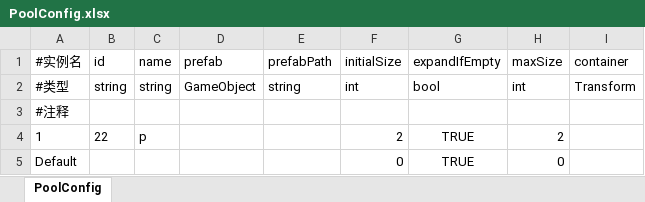
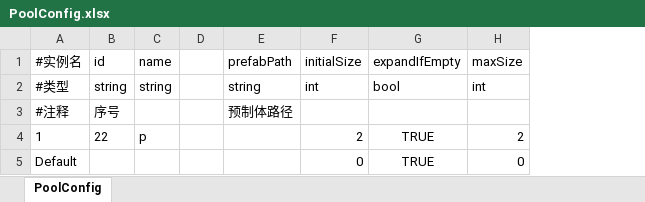
Before and after one commit to nishinomiya-syoko/Generic-Database-Editor, an Excel workbook: Assets/Data/Excel/PoolConfig.xlsx, sheet PoolConfig, drawn as a sheet; values as stored, in another font and other column widths than the file's, no borders; removed rows and columns are numbered as before the commit, all else as after; the diff names each change by its address in the sheet, - before the commit and + after, or states it on an @@ line.

```diff
--- a/Assets/Data/Excel/PoolConfig.xlsx (sheet PoolConfig)
+++ b/Assets/Data/Excel/PoolConfig.xlsx (sheet PoolConfig)
-column D, rows 1-2: prefab | GameObject
+column D, empty
-column I, rows 1-2: container | Transform
-B3: (empty)
+B3: 序号
-E3: (empty)
+E3: 预制体路径
```
Also changed, not shown: formulas that keep their value, Assets/Data/Excel/BuildingData.xlsx, 35 other files.
